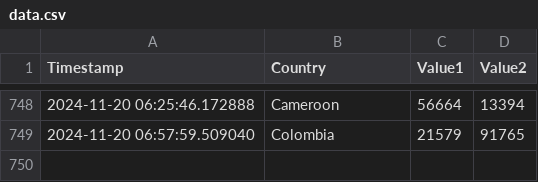
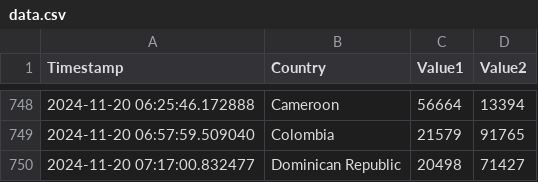
Before and after one commit to Swadeep888/DayTracking, a CSV file: data.csv, drawn as a sheet; only a part is shown, gaps mark what is left out.

Commit message:
Update CSV file with new data

```diff
--- a/data.csv
+++ b/data.csv
@@ -749 +749,2 @@ Timestamp,Country,Value1,Value2
 2024-11-20 06:57:59.509040,Colombia,21579,91765
+2024-11-20 07:17:00.832477,Dominican Republic,20498,71427
```
